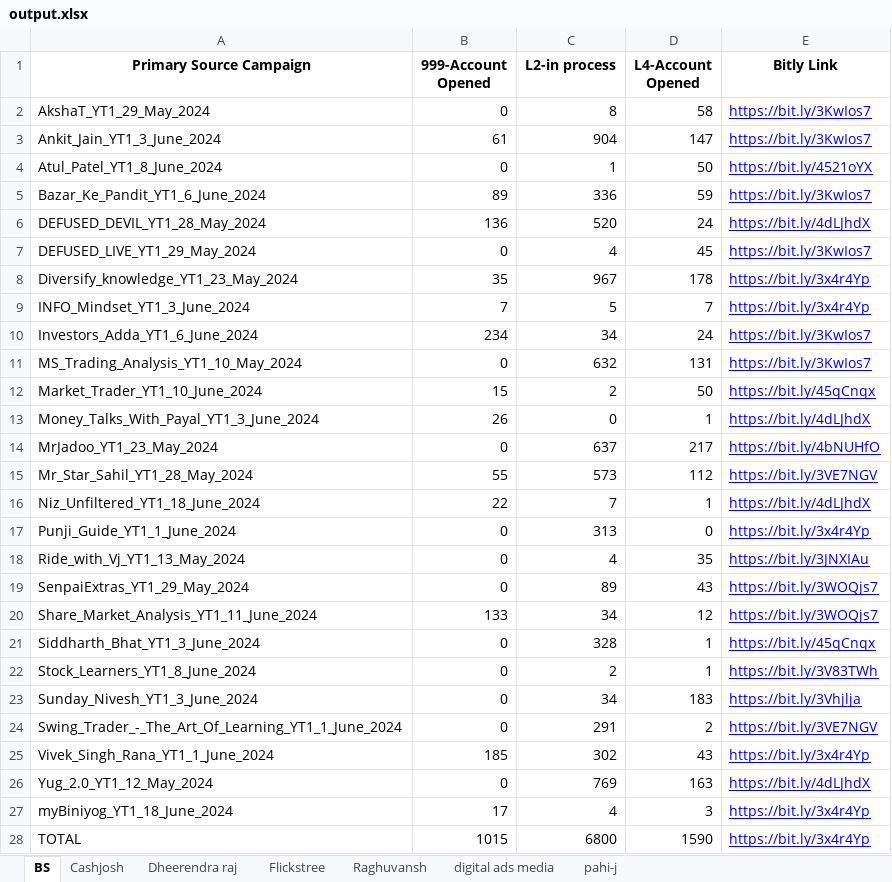
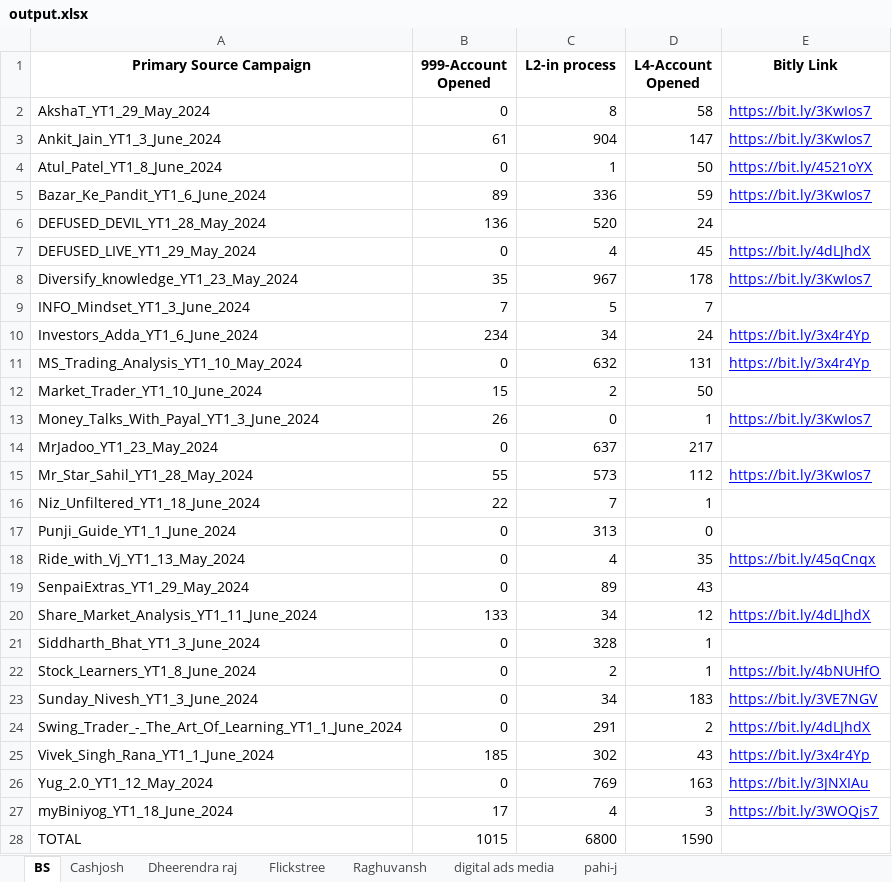
Before and after one commit to sadiq-shaikh-fk/fk-affiliate-avrc, an Excel workbook: excel files/output.xlsx, sheet BS, drawn as a sheet; values as stored, in another font and other column widths than the file's, no borders; the diff names each change by its address in the sheet, - before the commit and + after, or states it on an @@ line.

```diff
--- a/excel files/output.xlsx (sheet BS)
+++ b/excel files/output.xlsx (sheet BS)
-E6 (Bitly Link): https://bit.ly/4dLJhdX
+E6 (Bitly Link): (empty)
-E7 (Bitly Link): https://bit.ly/3KwIos7
+E7 (Bitly Link): https://bit.ly/4dLJhdX
-E8 (Bitly Link): https://bit.ly/3x4r4Yp
+E8 (Bitly Link): https://bit.ly/3KwIos7
-E9 (Bitly Link): https://bit.ly/3x4r4Yp
+E9 (Bitly Link): (empty)
-E10:E11 (Bitly Link): https://bit.ly/3KwIos7
+E10:E11 (Bitly Link): https://bit.ly/3x4r4Yp
-E12 (Bitly Link): https://bit.ly/45qCnqx
+E12 (Bitly Link): (empty)
-E13 (Bitly Link): https://bit.ly/4dLJhdX
+E13 (Bitly Link): https://bit.ly/3KwIos7
-E14 (Bitly Link): https://bit.ly/4bNUHfO
+E14 (Bitly Link): (empty)
-E15 (Bitly Link): https://bit.ly/3VE7NGV
+E15 (Bitly Link): https://bit.ly/3KwIos7
-E16 (Bitly Link): https://bit.ly/4dLJhdX
+E16 (Bitly Link): (empty)
-E17 (Bitly Link): https://bit.ly/3x4r4Yp
+E17 (Bitly Link): (empty)
-E18 (Bitly Link): https://bit.ly/3JNXIAu
+E18 (Bitly Link): https://bit.ly/45qCnqx
-E19 (Bitly Link): https://bit.ly/3WOQjs7
+E19 (Bitly Link): (empty)
-E20 (Bitly Link): https://bit.ly/3WOQjs7
+E20 (Bitly Link): https://bit.ly/4dLJhdX
-E21 (Bitly Link): https://bit.ly/45qCnqx
+E21 (Bitly Link): (empty)
-E22 (Bitly Link): https://bit.ly/3V83TWh
+E22 (Bitly Link): https://bit.ly/4bNUHfO
-E23 (Bitly Link): https://bit.ly/3Vhjlja
+E23 (Bitly Link): https://bit.ly/3VE7NGV
-E24 (Bitly Link): https://bit.ly/3VE7NGV
+E24 (Bitly Link): https://bit.ly/4dLJhdX
-E26 (Bitly Link): https://bit.ly/4dLJhdX
+E26 (Bitly Link): https://bit.ly/3JNXIAu
-E27 (Bitly Link): https://bit.ly/3x4r4Yp
+E27 (Bitly Link): https://bit.ly/3WOQjs7
-E28 (Bitly Link): https://bit.ly/3x4r4Yp
+E28 (Bitly Link): (empty)
```
Also changed, not shown: sheet Raghuvansh, 1 other file.
